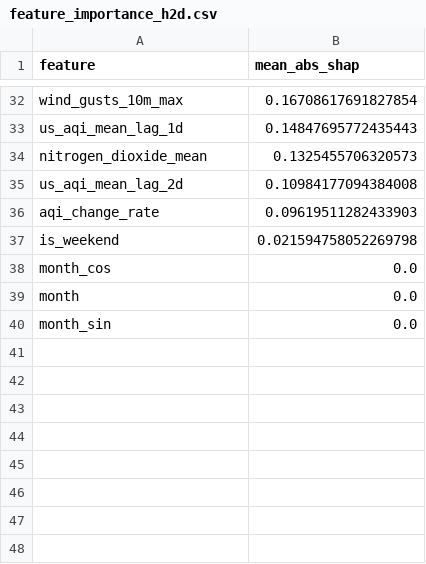
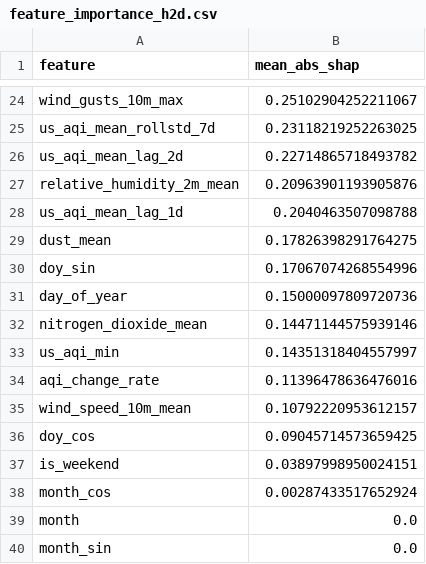
Before and after one commit to hariscs414/Pearls-AQI-Predictor, a CSV file: data/local_store/model_registry/feature_importance_h2d.csv, drawn as a sheet; only a part is shown, gaps mark what is left out; removed rows and columns are numbered as before the commit, all else as after; the diff covers the shown part only; the diff names each change by its address in the sheet, - before the commit and + after, or states it on an @@ line.

```diff
--- a/data/local_store/model_registry/feature_importance_h2d.csv
+++ b/data/local_store/model_registry/feature_importance_h2d.csv
-B24 (mean_abs_shap): 0.16708617691827854
+B24 (mean_abs_shap): 0.25102904252211067
+row 25: us_aqi_mean_rollstd_7d | 0.23118219252263025
+row 26: us_aqi_mean_lag_2d | 0.22714865718493782
+row 27: relative_humidity_2m_mean | 0.20963901193905876
-B28 (mean_abs_shap): 0.14847695772435443
+B28 (mean_abs_shap): 0.2040463507098788
+row 29: dust_mean | 0.17826398291764275
+row 30: doy_sin | 0.17067074268554996
+row 31: day_of_year | 0.15000097809720736
-B32 (mean_abs_shap): 0.1325455706320573
+B32 (mean_abs_shap): 0.14471144575939146
-row 35: us_aqi_mean_lag_2d | 0.10984177094384008
+row 33: us_aqi_min | 0.14351318404557997
-B34 (mean_abs_shap): 0.09619511282433903
+B34 (mean_abs_shap): 0.11396478636476016
+row 35: wind_speed_10m_mean | 0.10792220953612157
+row 36: doy_cos | 0.09045714573659425
-B37 (mean_abs_shap): 0.021594758052269798
+B37 (mean_abs_shap): 0.03897998950024151
-B38 (mean_abs_shap): 0.0
+B38 (mean_abs_shap): 0.00287433517652924
```
Also changed, not shown: 9 added rows, 17 removed rows and 13 edited cells elsewhere in this file, data/local_store/model_registry/feature_importance_h1d.csv, data/local_store/model_registry/feature_importance_h3d.csv, 6 other files.
